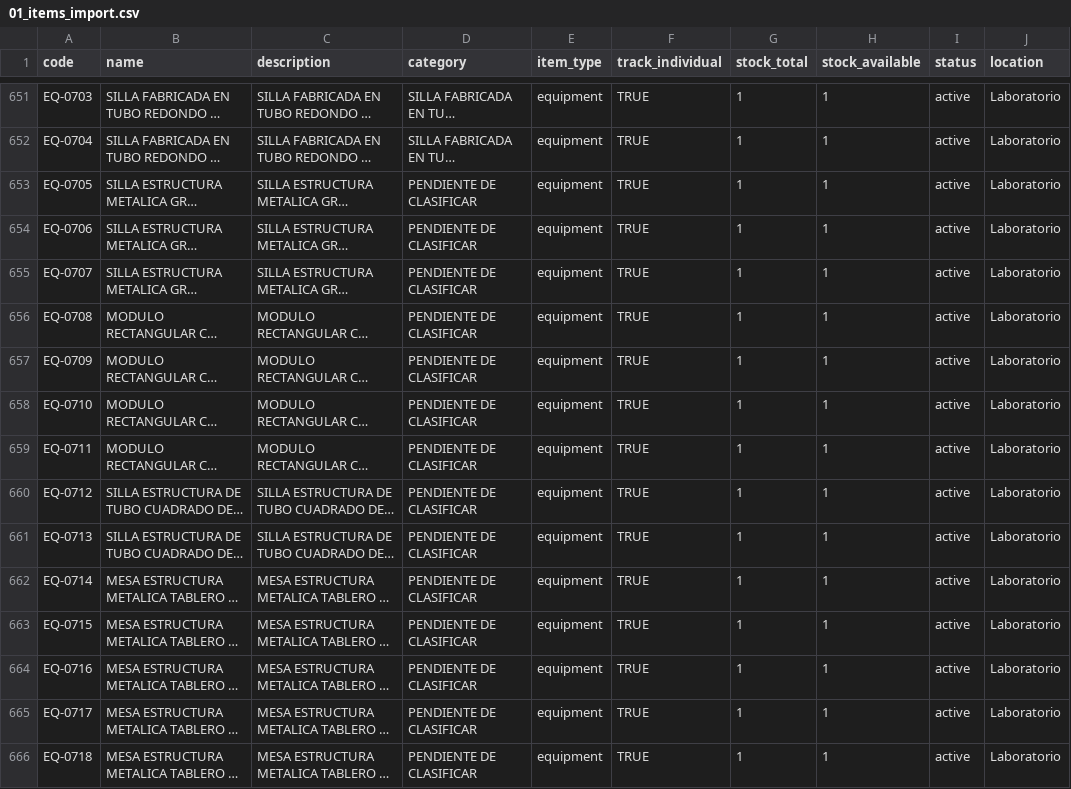
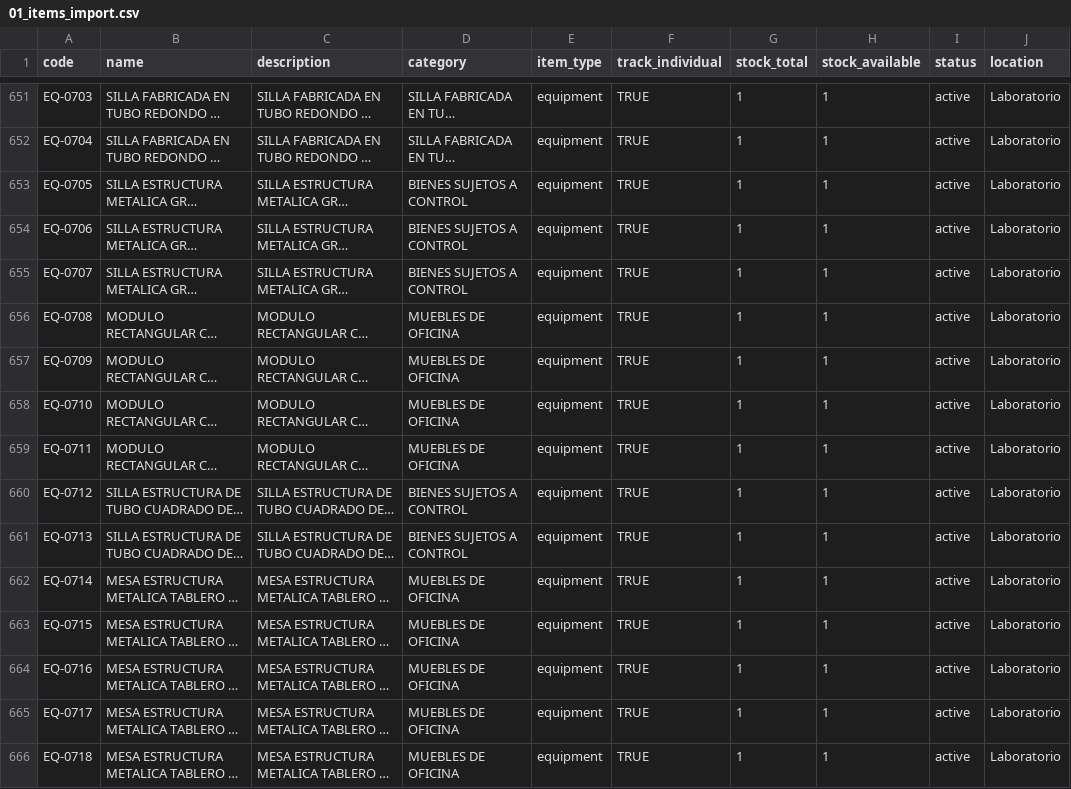
Before and after one commit to saza2005/laboratorio-prestamos, a CSV file: inventory-import/2026-06-09/01_items_import.csv, drawn as a sheet; only a part is shown, gaps mark what is left out; long unchanged cells end in …; the diff covers the shown part only; the diff names each change by its address in the sheet, - before the commit and + after, or states it on an @@ line.

```diff
--- a/inventory-import/2026-06-09/01_items_import.csv
+++ b/inventory-import/2026-06-09/01_items_import.csv
-D653:D655 (category): PENDIENTE DE CLASIFICAR
+D653:D655 (category): BIENES SUJETOS A CONTROL
-D656:D659 (category): PENDIENTE DE CLASIFICAR
+D656:D659 (category): MUEBLES DE OFICINA
-D660:D661 (category): PENDIENTE DE CLASIFICAR
+D660:D661 (category): BIENES SUJETOS A CONTROL
-D662:D666 (category): PENDIENTE DE CLASIFICAR
+D662:D666 (category): MUEBLES DE OFICINA
```
Also changed, not shown: 61 edited cells elsewhere in this file, inventory-import/2026-06-09/00_source_normalized.csv, inventory-import/2026-06-09/02_item_units_staging.csv, 31 other files.
